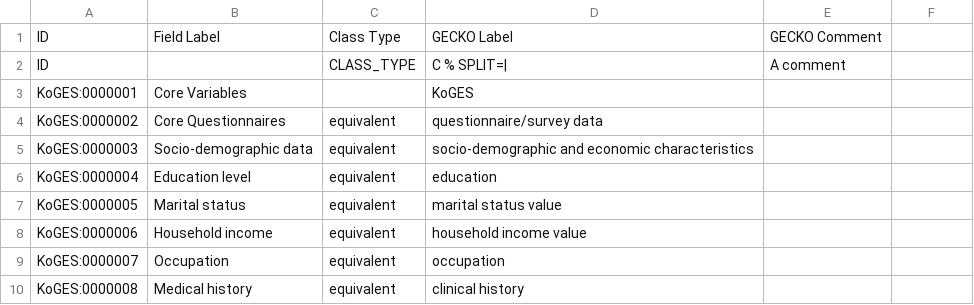
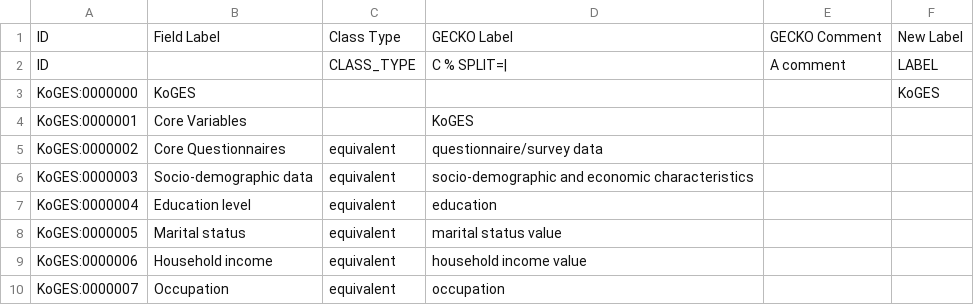
Before and after one commit to IHCC-cohorts/data-harmonization, a TSV file: mappings/koges.tsv, drawn as a sheet; only a part is shown; the shorter side is filled out with more unchanged rows; the diff names each change by its address in the sheet, - before the commit and + after, or states it on an @@ line.

```diff
--- a/mappings/koges.tsv
+++ b/mappings/koges.tsv
-F1: (empty)
+F1: New Label
-F2: (empty)
+F2: LABEL
+row 3: KoGES:0000000 | KoGES |  |  |  | KoGES
```
Also changed, not shown: mappings/genomics-england.tsv, mappings/index.tsv, 24 other files.
